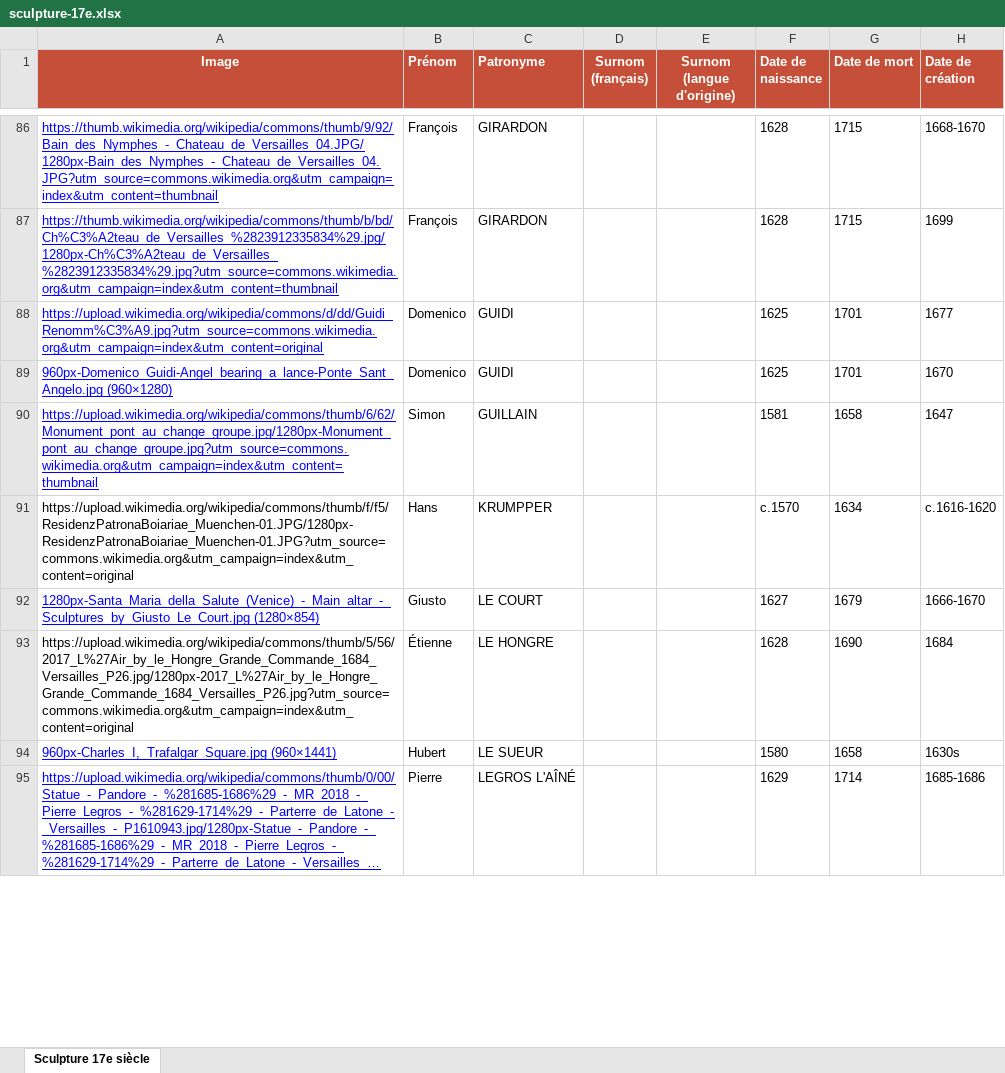
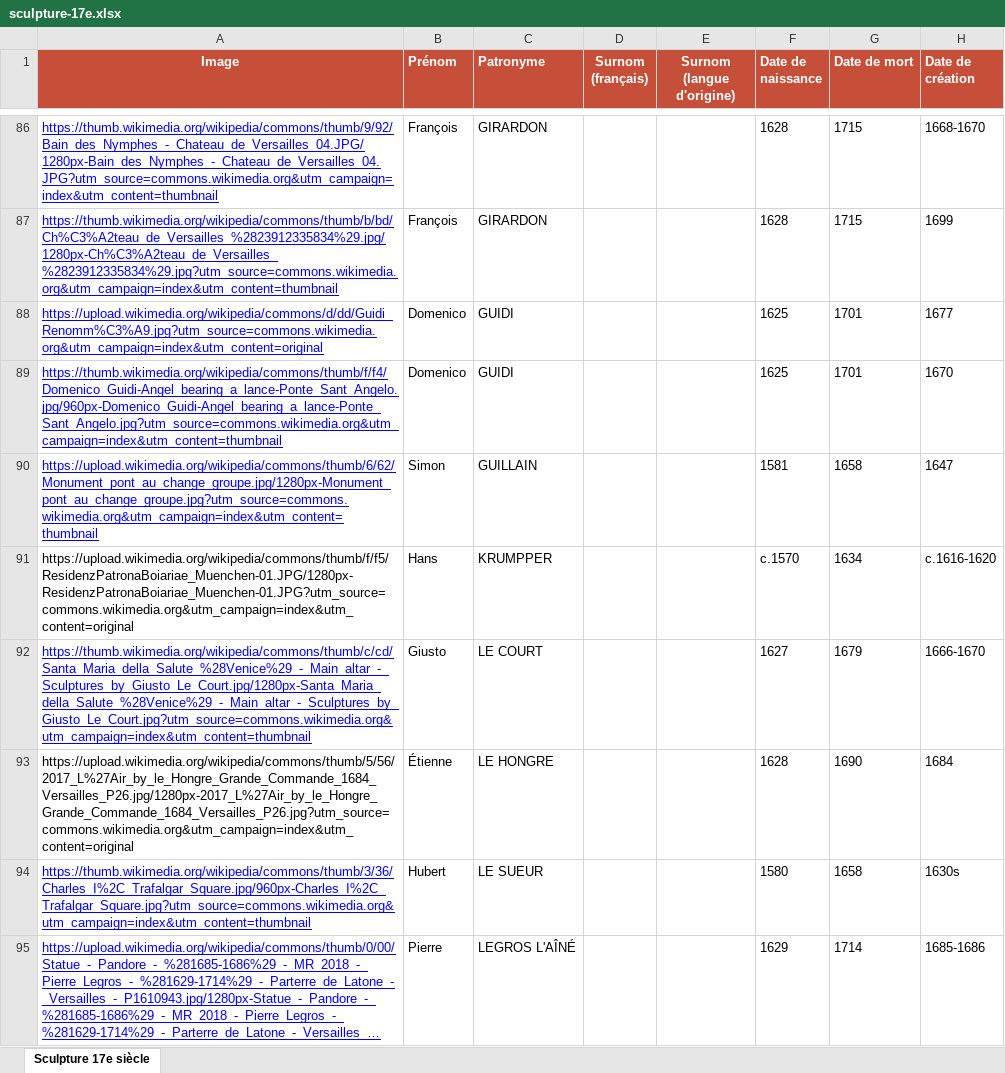
Before and after one commit to stassi-tech/art, an Excel workbook: quizzes/sculpture-17e.xlsx, sheet Sculpture 17e siècle, drawn as a sheet; only a part is shown, gaps mark what is left out; long unchanged cells end in …; values as stored, in another font and other column widths than the file's, no borders; the diff covers the shown part only; the diff names each change by its address in the sheet, - before the commit and + after, or states it on an @@ line.

```diff
--- a/quizzes/sculpture-17e.xlsx (sheet Sculpture 17e siècle)
+++ b/quizzes/sculpture-17e.xlsx (sheet Sculpture 17e siècle)
-A89 (Image): 960px-Domenico_Guidi-Angel_bearing_a_lance-Ponte_Sant_Angelo.jpg (960×1280)
+A89 (Image): https://thumb.wikimedia.org/wikipedia/commons/thumb/f/f4/Domenico_Guidi-Angel_bearing_a_lance-Ponte_Sant_Angelo.jpg/960px-Domenico_Guidi-Angel_bearing_a_lance-Ponte_Sant_Angelo.jpg?utm_source=commons.wikimedia.org&utm_campaign=index&utm_content=thumbnail
-A92 (Image): 1280px-Santa_Maria_della_Salute_(Venice)_-_Main_altar_-_Sculptures_by_Giusto_Le_Court.jpg (1280×854)
+A92 (Image): https://thumb.wikimedia.org/wikipedia/commons/thumb/c/cd/Santa_Maria_della_Salute_%28Venice%29_-_Main_altar_-_Sculptures_by_Giusto_Le_Court.jpg/1280px-Santa_Maria_della_Salute_%28Venice%29_-_Main_altar_-_Sculptures_by_Giusto_Le_Court.jpg?utm_source=commons.wikimedia.org&utm_campaign=index&utm_content=thumbnail
-A94 (Image): 960px-Charles_I,_Trafalgar_Square.jpg (960×1441)
+A94 (Image): https://thumb.wikimedia.org/wikipedia/commons/thumb/3/36/Charles_I%2C_Trafalgar_Square.jpg/960px-Charles_I%2C_Trafalgar_Square.jpg?utm_source=commons.wikimedia.org&utm_campaign=index&utm_content=thumbnail
```
Also changed, not shown: 1 removed row, 9 edited cells and cell formats elsewhere in this sheet.
